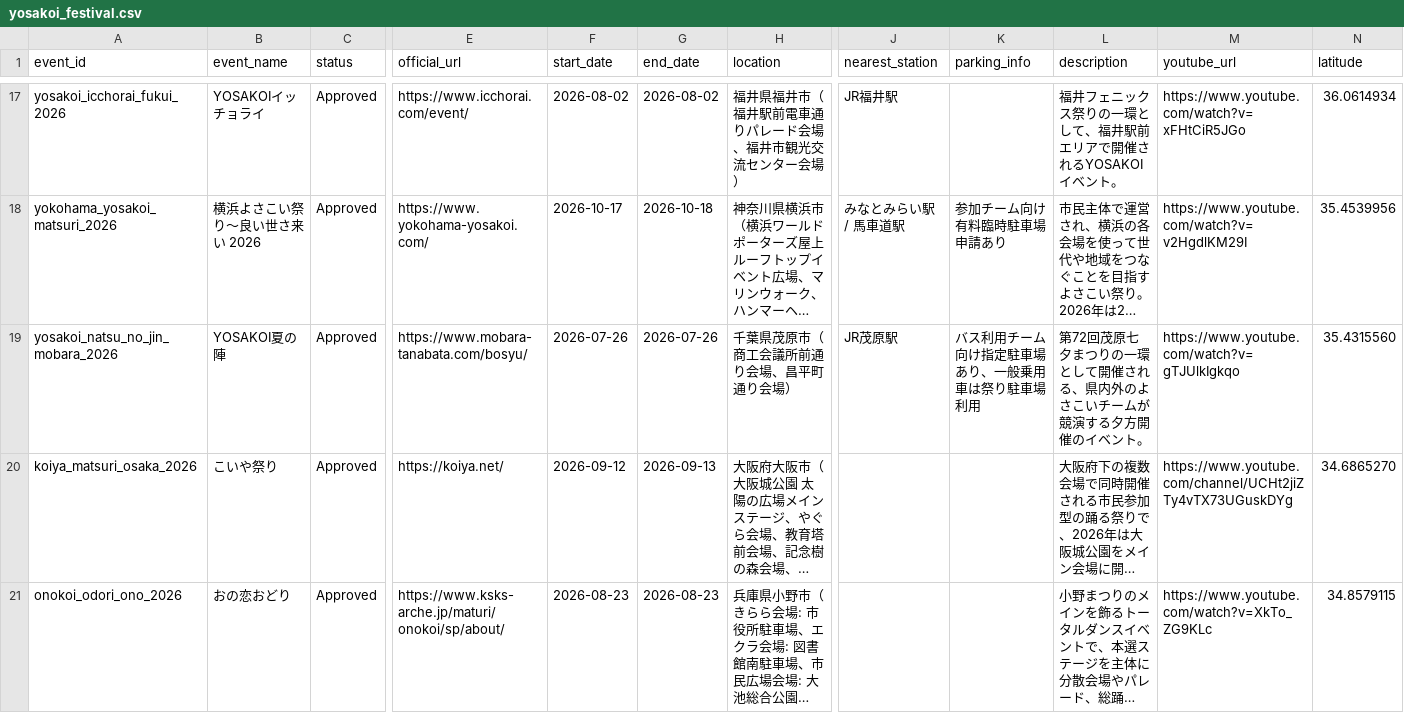
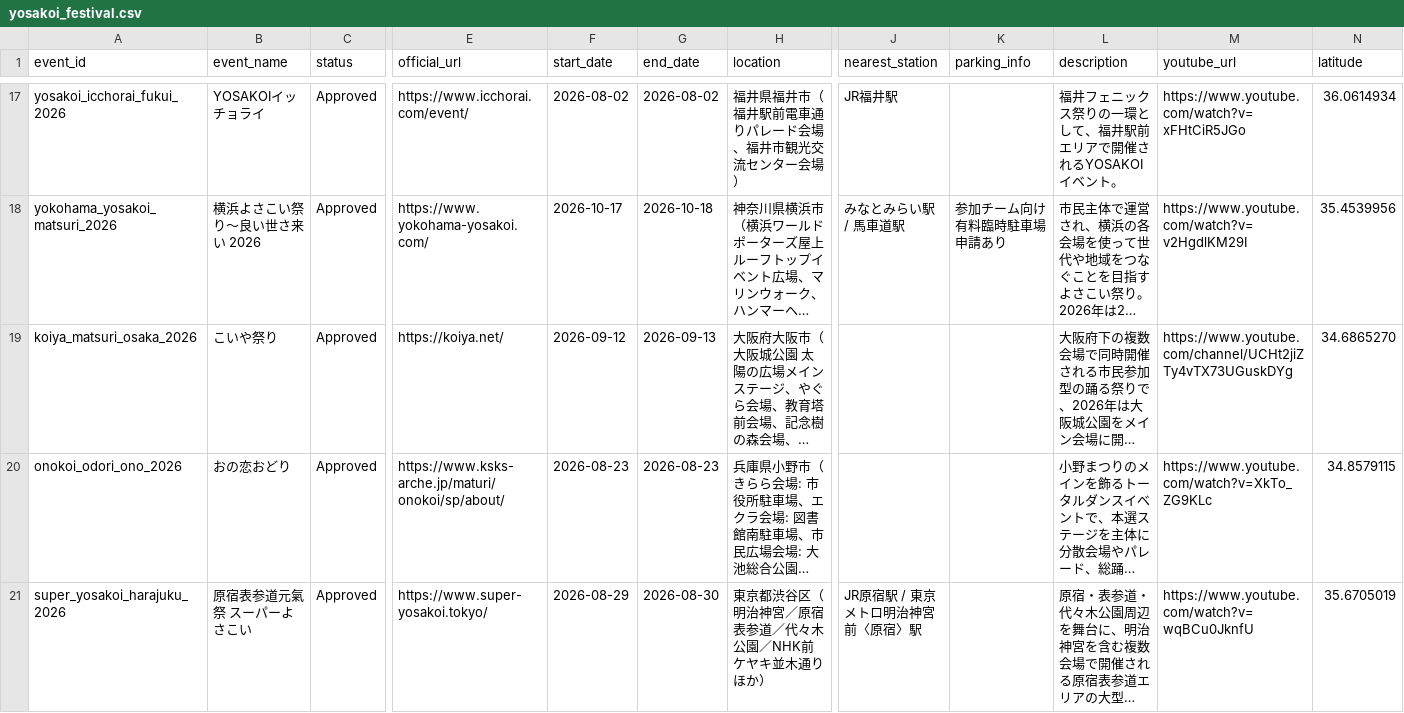
Before and after one commit to Yosakoi-Japan/yosakoi-data-manager, a CSV file: yosakoi_festival.csv, drawn as a sheet; only a part is shown, gaps mark what is left out; the shorter side is filled out with more unchanged rows; long unchanged cells end in …; rows hold the shown columns only; the diff names each change by its address in the sheet, - before the commit and + after, or states it on an @@ line.

```diff
--- a/yosakoi_festival.csv
+++ b/yosakoi_festival.csv
-row 19: yosakoi_natsu_no_jin_mobara_2026 | YOSAKOI夏の陣 | Approved | https://www.mobara-tanabata.com/bosyu/ | 2026-07-26 | 2026-07-26 | 千葉県茂原市（商工会議所前通り会場、昌平町通り会場） | JR茂原駅 | バス利用チーム向け指定駐車場あり、一般乗用車は祭り駐車場利用 | 第72回茂原七夕まつりの一環として開催される、県内外のよさこいチームが競演する夕方開催のイベント。 | https://www.youtube.com/watch?v=gTJUlkIgkqo | 35.4315560
```
